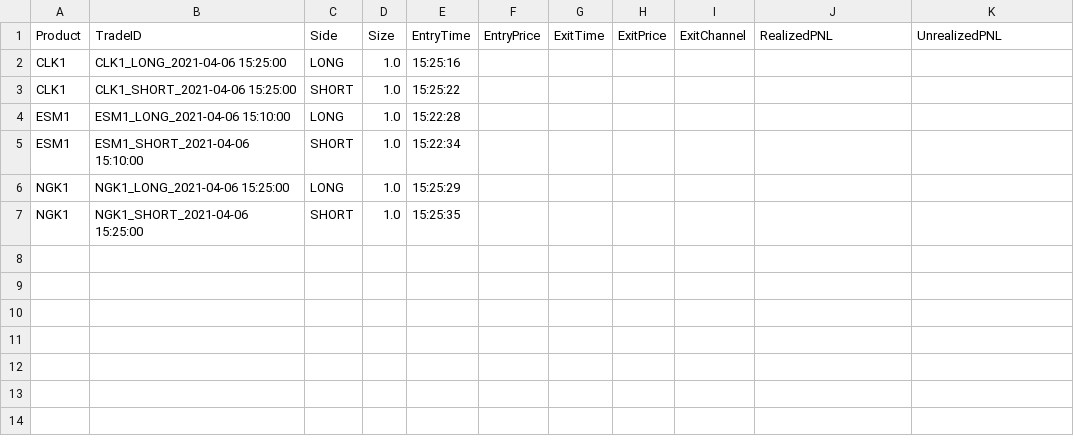
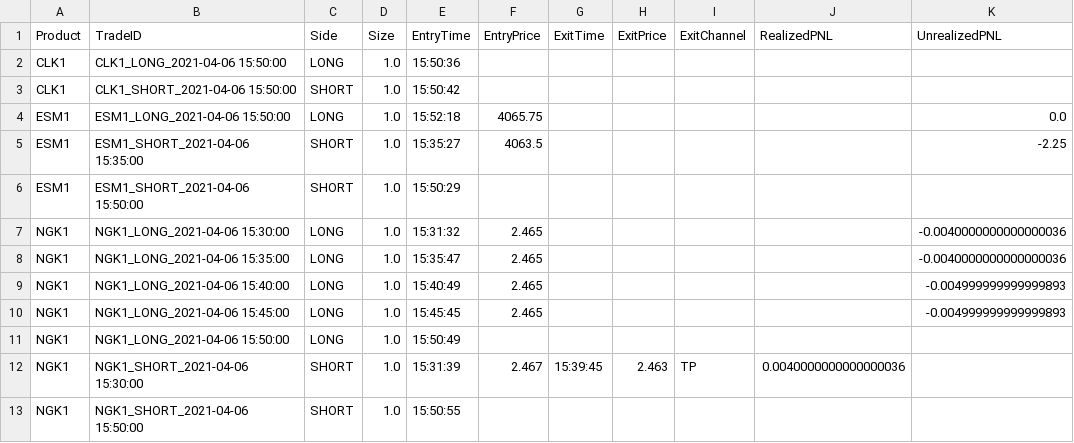
Before and after one commit to strader07/ibkr-trader, a CSV file: app/trades/trade-summary-2021-04-06.csv, drawn as a sheet.

```diff
--- a/app/trades/trade-summary-2021-04-06.csv
+++ b/app/trades/trade-summary-2021-04-06.csv
@@ -1,7 +1,13 @@
 Product,TradeID,Side,Size,EntryTime,EntryPrice,ExitTime,ExitPrice,ExitChannel,RealizedPNL,UnrealizedPNL
-CLK1,CLK1_LONG_2021-04-06 15:25:00,LONG,1.0,15:25:16,,,,,,
-CLK1,CLK1_SHORT_2021-04-06 15:25:00,SHORT,1.0,15:25:22,,,,,,
-ESM1,ESM1_LONG_2021-04-06 15:10:00,LONG,1.0,15:22:28,,,,,,
-ESM1,ESM1_SHORT_2021-04-06 15:10:00,SHORT,1.0,15:22:34,,,,,,
-NGK1,NGK1_LONG_2021-04-06 15:25:00,LONG,1.0,15:25:29,,,,,,
-NGK1,NGK1_SHORT_2021-04-06 15:25:00,SHORT,1.0,15:25:35,,,,,,
+CLK1,CLK1_LONG_2021-04-06 15:50:00,LONG,1.0,15:50:36,,,,,,
+CLK1,CLK1_SHORT_2021-04-06 15:50:00,SHORT,1.0,15:50:42,,,,,,
+ESM1,ESM1_LONG_2021-04-06 15:50:00,LONG,1.0,15:52:18,4065.75,,,,,0.0
+ESM1,ESM1_SHORT_2021-04-06 15:35:00,SHORT,1.0,15:35:27,4063.5,,,,,-2.25
+ESM1,ESM1_SHORT_2021-04-06 15:50:00,SHORT,1.0,15:50:29,,,,,,
+NGK1,NGK1_LONG_2021-04-06 15:30:00,LONG,1.0,15:31:32,2.465,,,,,-0.0040000000000000036
+NGK1,NGK1_LONG_2021-04-06 15:35:00,LONG,1.0,15:35:47,2.465,,,,,-0.0040000000000000036
+NGK1,NGK1_LONG_2021-04-06 15:40:00,LONG,1.0,15:40:49,2.465,,,,,-0.004999999999999893
+NGK1,NGK1_LONG_2021-04-06 15:45:00,LONG,1.0,15:45:45,2.465,,,,,-0.004999999999999893
+NGK1,NGK1_LONG_2021-04-06 15:50:00,LONG,1.0,15:50:49,,,,,,
+NGK1,NGK1_SHORT_2021-04-06 15:30:00,SHORT,1.0,15:31:39,2.467,15:39:45,2.463,TP,0.0040000000000000036,
+NGK1,NGK1_SHORT_2021-04-06 15:50:00,SHORT,1.0,15:50:55,,,,,,
```
Also changed, not shown: 2 other files.
